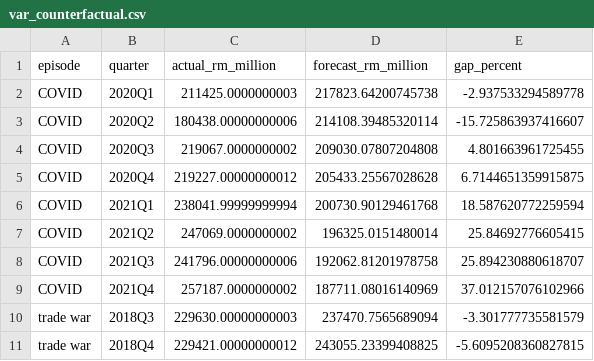
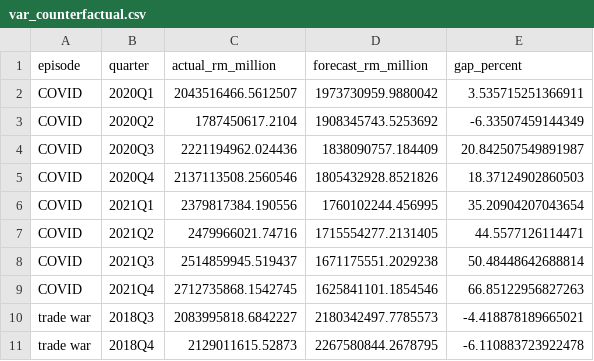
Before and after one commit to SayNas07/Malaysia-Trade-Report, a CSV file: outputs/tables/var_counterfactual.csv, drawn as a sheet; only a part is shown; the diff covers the shown part only.

```diff
--- a/outputs/tables/var_counterfactual.csv
+++ b/outputs/tables/var_counterfactual.csv
@@ -1,11 +1,11 @@
 episode,quarter,actual_rm_million,forecast_rm_million,gap_percent
-COVID,2020Q1,211425.0000000003,217823.64200745738,-2.937533294589778
-COVID,2020Q2,180438.00000000006,214108.39485320114,-15.725863937416607
-COVID,2020Q3,219067.0000000002,209030.07807204808,4.801663961725455
-COVID,2020Q4,219227.00000000012,205433.25567028628,6.7144651359915875
-COVID,2021Q1,238041.99999999994,200730.90129461768,18.587620772259594
-COVID,2021Q2,247069.0000000002,196325.0151480014,25.84692776605415
-COVID,2021Q3,241796.00000000006,192062.81201978758,25.894230880618707
-COVID,2021Q4,257187.0000000002,187711.08016140969,37.012157076102966
-trade war,2018Q3,229630.00000000003,237470.7565689094,-3.301777735581579
-trade war,2018Q4,229421.00000000012,243055.23399408825,-5.6095208360827815
+COVID,2020Q1,2043516466.5612507,1973730959.9880042,3.535715251366911
+COVID,2020Q2,1787450617.2104,1908345743.5253692,-6.33507459144349
+COVID,2020Q3,2221194962.024436,1838090757.184409,20.842507549891987
+COVID,2020Q4,2137113508.2560546,1805432928.8521826,18.37124902860503
+COVID,2021Q1,2379817384.190556,1760102244.456995,35.20904207043654
+COVID,2021Q2,2479966021.74716,1715554277.2131405,44.5577126114471
+COVID,2021Q3,2514859945.519437,1671175551.2029238,50.48448642688814
+COVID,2021Q4,2712735868.1542745,1625841101.1854546,66.85122956827263
+trade war,2018Q3,2083995818.6842227,2180342497.7785573,-4.418878189665021
+trade war,2018Q4,2129011615.52873,2267580844.2678795,-6.110883723922478
```
Also changed, not shown: 3 added rows and 12 edited cells elsewhere in this file, outputs/tables/var_episode_dummies.csv, outputs/tables/var_johansen.csv, 28 other files.
